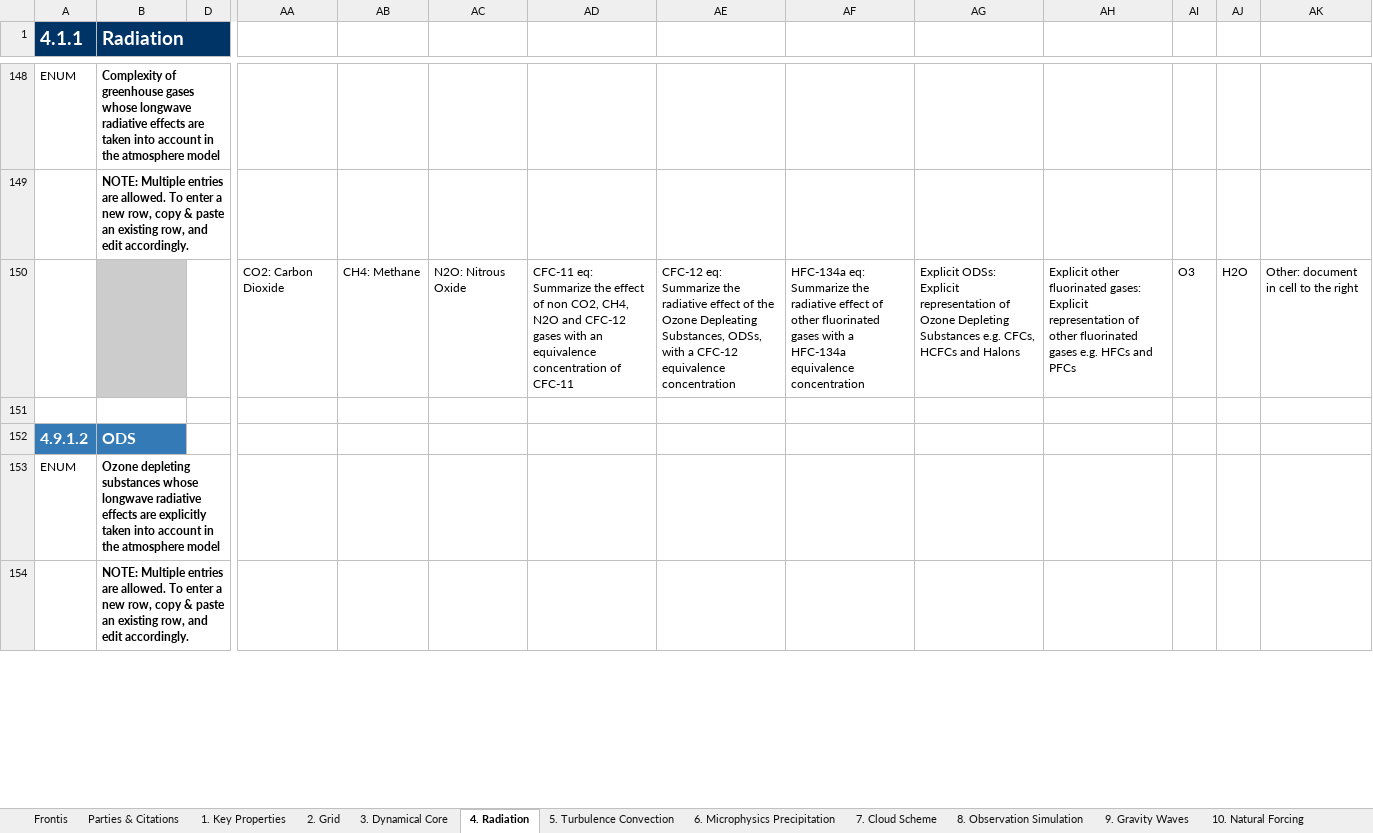
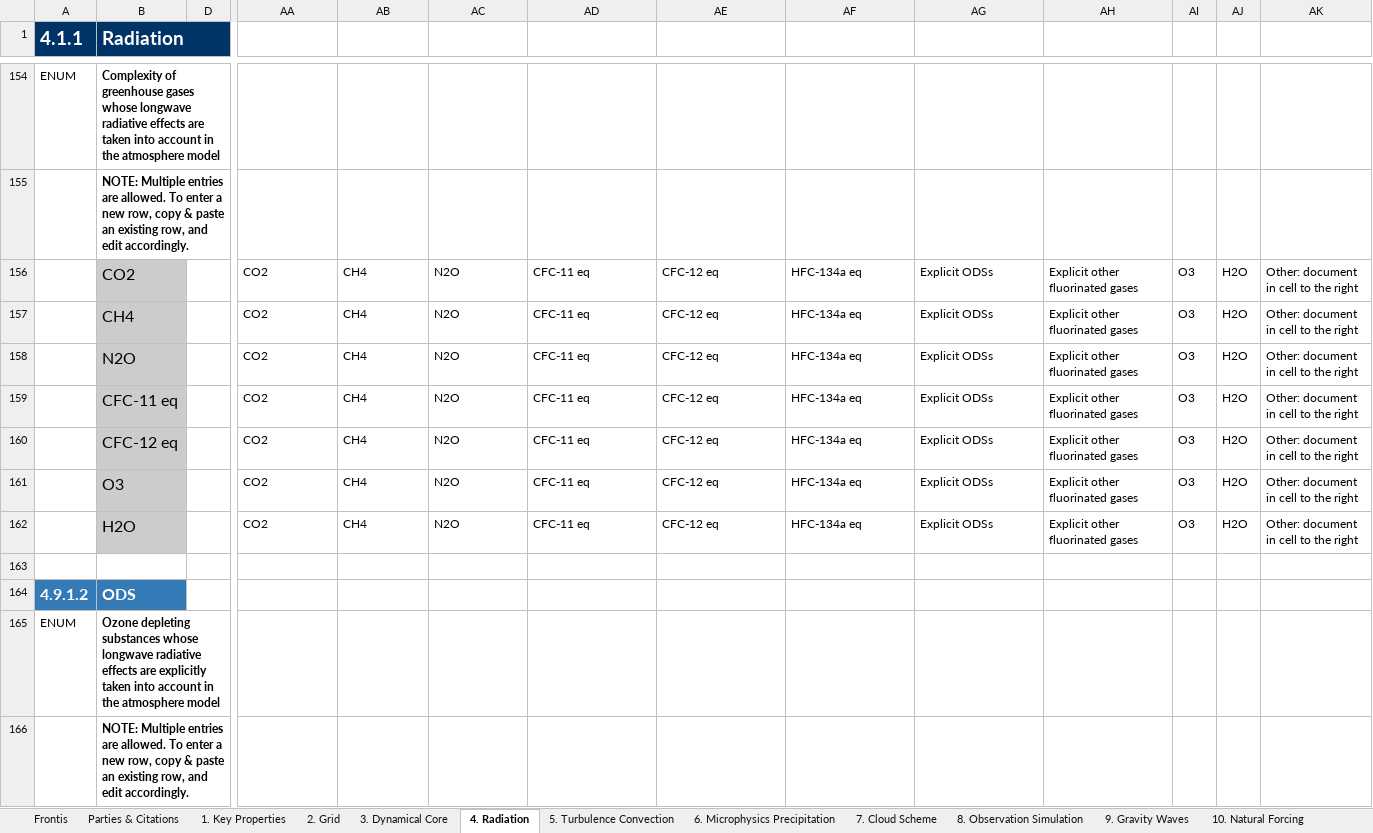
Before and after one commit to ES-DOC-INSTITUTIONAL/mri, an Excel workbook: cmip6/models/mri-esm2-0/cmip6_mri_mri-esm2-0_atmos.xlsx, sheet 4. Radiation, drawn as a sheet; only a part is shown, gaps mark what is left out; values as stored, in another font and other column widths than the file's, no borders; removed rows and columns are numbered as before the commit, all else as after; rows hold the shown columns only; the diff covers the shown part only; the diff names each change by its address in the sheet, - before the commit and + after, or states it on an @@ line.

Commit message:
Revert "rebuilt-spreadsheets"
This reverts commit cb5aa29bacc1d875c77e3f8a1b6d4d50e964363f.

```diff
--- a/cmip6/models/mri-esm2-0/cmip6_mri_mri-esm2-0_atmos.xlsx (sheet 4. Radiation)
+++ b/cmip6/models/mri-esm2-0/cmip6_mri_mri-esm2-0_atmos.xlsx (sheet 4. Radiation)
-row 150:  |  |  | CO2: Carbon Dioxide | CH4: Methane | N2O: Nitrous Oxide | CFC-11 eq: Summarize the effect of non CO2, CH4, N2O and CFC-12 gases with an equivalence concentration of CFC-11 | CFC-12 eq: Summarize the radiative effect of the Ozone Depleating Substances, ODSs, with a CFC-12 equivalence concentration | HFC-134a eq: Summarize the radiative effect of other fluorinated gases with a HFC-134a equivalence concentration | Explicit ODSs: Explicit representation of Ozone Depleting Substances e.g. CFCs, HCFCs and Halons | Explicit other fluorinated gases: Explicit representation of other fluorinated gases e.g. HFCs and PFCs | O3 | H2O | Other: document in cell to the right
+row 156:  | CO2 |  | CO2 | CH4 | N2O | CFC-11 eq | CFC-12 eq | HFC-134a eq | Explicit ODSs | Explicit other fluorinated gases | O3 | H2O | Other: document in cell to the right
+row 157:  | CH4 |  | CO2 | CH4 | N2O | CFC-11 eq | CFC-12 eq | HFC-134a eq | Explicit ODSs | Explicit other fluorinated gases | O3 | H2O | Other: document in cell to the right
+row 158:  | N2O |  | CO2 | CH4 | N2O | CFC-11 eq | CFC-12 eq | HFC-134a eq | Explicit ODSs | Explicit other fluorinated gases | O3 | H2O | Other: document in cell to the right
+row 159:  | CFC-11 eq |  | CO2 | CH4 | N2O | CFC-11 eq | CFC-12 eq | HFC-134a eq | Explicit ODSs | Explicit other fluorinated gases | O3 | H2O | Other: document in cell to the right
+row 160:  | CFC-12 eq |  | CO2 | CH4 | N2O | CFC-11 eq | CFC-12 eq | HFC-134a eq | Explicit ODSs | Explicit other fluorinated gases | O3 | H2O | Other: document in cell to the right
+row 161:  | O3 |  | CO2 | CH4 | N2O | CFC-11 eq | CFC-12 eq | HFC-134a eq | Explicit ODSs | Explicit other fluorinated gases | O3 | H2O | Other: document in cell to the right
+row 162:  | H2O |  | CO2 | CH4 | N2O | CFC-11 eq | CFC-12 eq | HFC-134a eq | Explicit ODSs | Explicit other fluorinated gases | O3 | H2O | Other: document in cell to the right
```
Also changed, not shown: 36 added rows, 23 removed rows and 36 edited cells elsewhere in this sheet, sheet 7. Cloud Scheme, sheet 3. Dynamical Core, sheet 5. Turbulence Convection, sheet 6. Microphysics Precipitation, sheet 9. Gravity Waves, sheet 1. Key Properties, 4 more sheets, cmip6/models/mri-agcm3-2/cmip6_mri_mri-agcm3-2_atmos.xlsx, cmip6/models/mri-esm2-0/cmip6_mri_mri-esm2-0_aerosol.xlsx, 9 other files.
